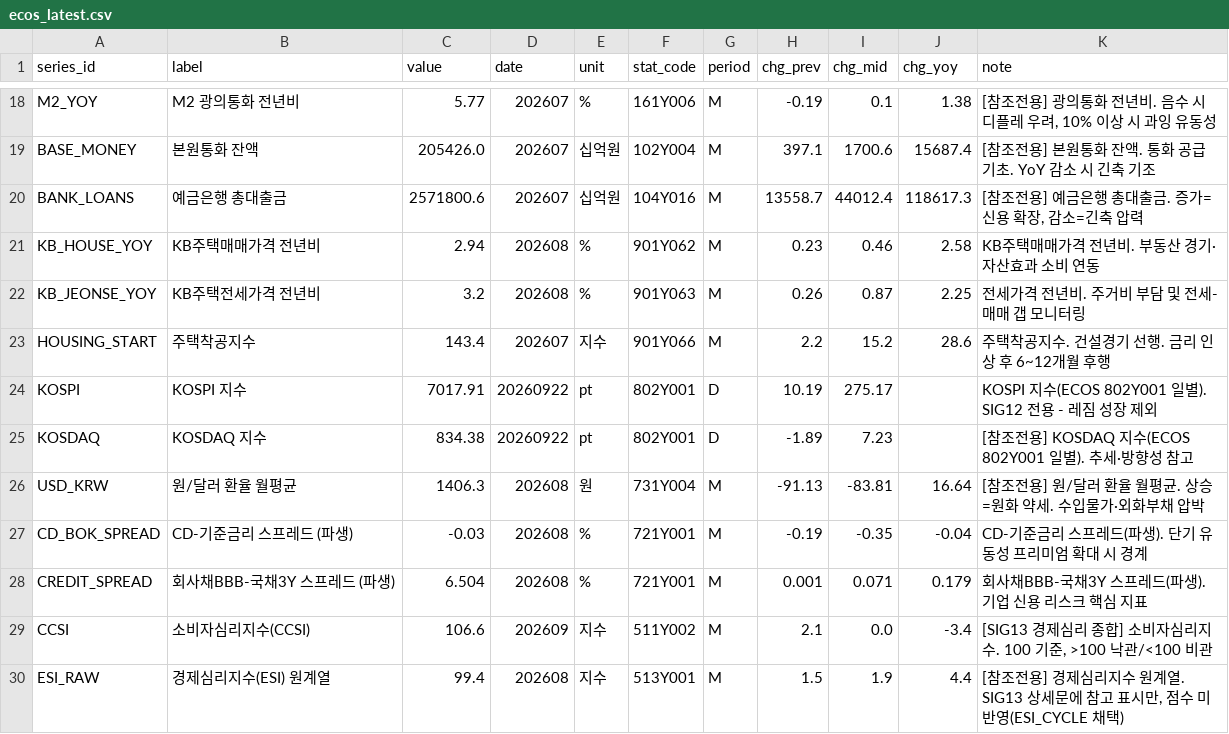
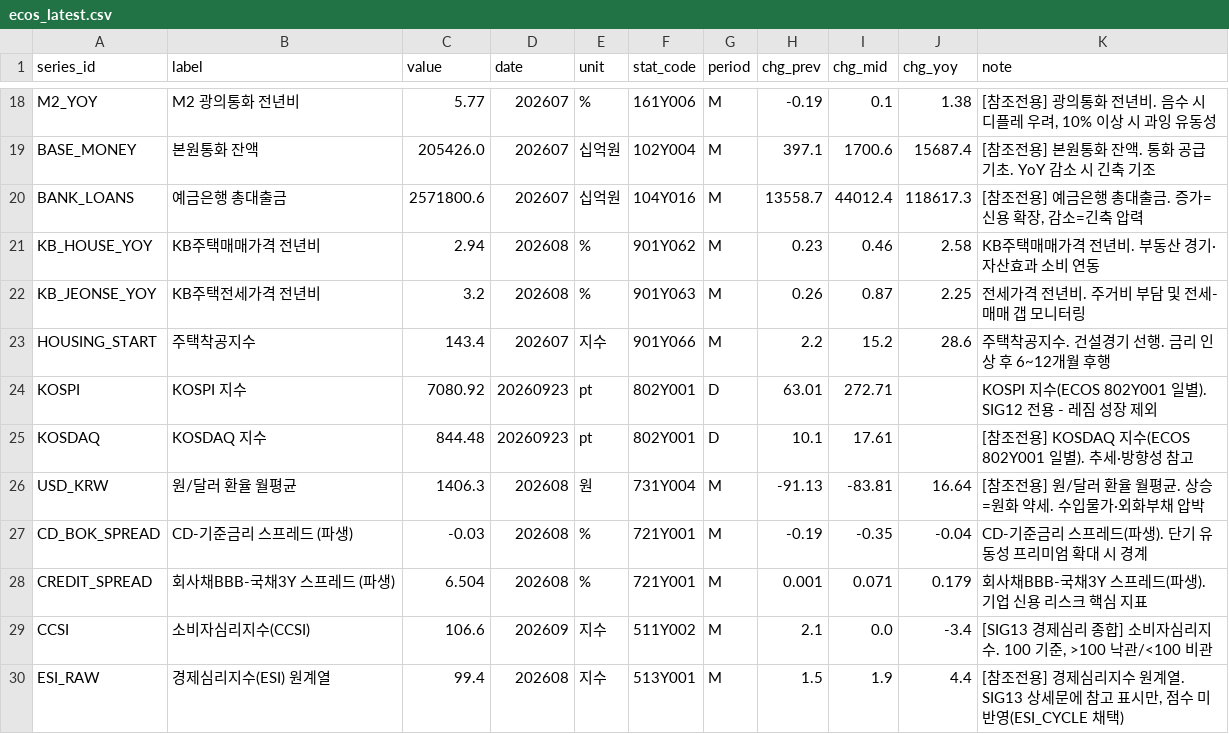
Before and after one commit to LEEYOUNGJIN-GIT/ecos-macro-review, a CSV file: data/ecos_latest.csv, drawn as a sheet; only a part is shown, gaps mark what is left out.

```diff
--- a/data/ecos_latest.csv
+++ b/data/ecos_latest.csv
@@ -23,4 +23,4 @@ KB_JEONSE_YOY,KB주택전세가격 전년비,3.2,202608,%,901Y063,M,0.26,0.87,2.
 HOUSING_START,주택착공지수,143.4,202607,지수,901Y066,M,2.2,15.2,28.6,주택착공지수. 건설경기 선행. 금리 인상 후 6~12개월 후행
-KOSPI,KOSPI 지수,7017.91,20260922,pt,802Y001,D,10.19,275.17,,KOSPI 지수(ECOS 802Y001 일별). SIG12 전용 - 레짐 성장 제외
-KOSDAQ,KOSDAQ 지수,834.38,20260922,pt,802Y001,D,-1.89,7.23,,[참조전용] KOSDAQ 지수(ECOS 802Y001 일별). 추세·방향성 참고
+KOSPI,KOSPI 지수,7080.92,20260923,pt,802Y001,D,63.01,272.71,,KOSPI 지수(ECOS 802Y001 일별). SIG12 전용 - 레짐 성장 제외
+KOSDAQ,KOSDAQ 지수,844.48,20260923,pt,802Y001,D,10.1,17.61,,[참조전용] KOSDAQ 지수(ECOS 802Y001 일별). 추세·방향성 참고
 USD_KRW,원/달러 환율 월평균,1406.3,202608,원,731Y004,M,-91.13,-83.81,16.64,[참조전용] 원/달러 환율 월평균. 상승=원화 약세. 수입물가·외화부채 압박
```
Also changed, not shown: data/kosis_status_log.csv, data/macro_latest.csv, 4 other files.
